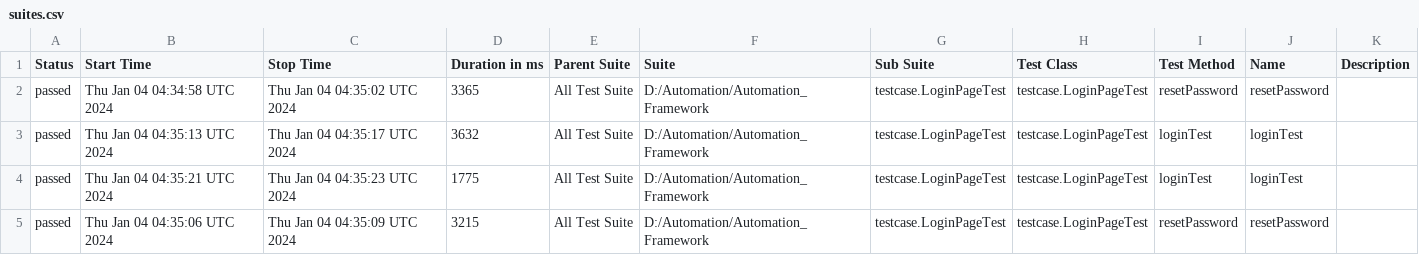
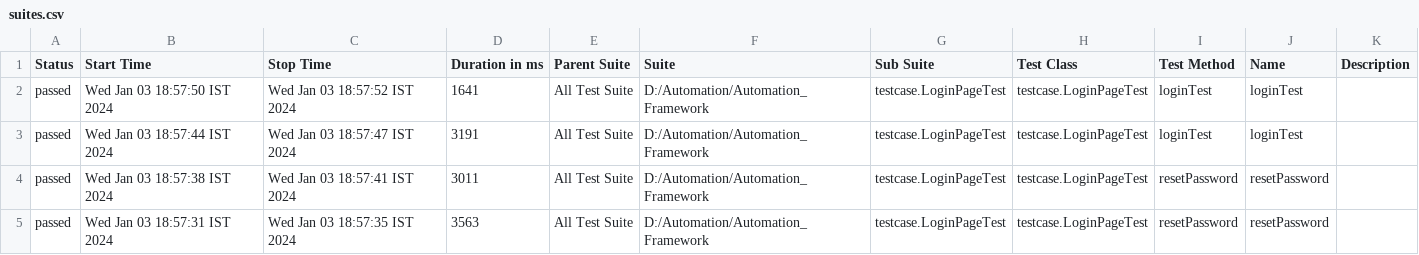
Before and after one commit to Yashavant1629/openg2p-testing, a CSV file: data/suites.csv, drawn as a sheet.

```diff
--- a/data/suites.csv
+++ b/data/suites.csv
@@ -1,5 +1,5 @@
 "Status","Start Time","Stop Time","Duration in ms","Parent Suite","Suite","Sub Suite","Test Class","Test Method","Name","Description"
-"passed","Thu Jan 04 04:34:58 UTC 2024","Thu Jan 04 04:35:02 UTC 2024","3365","All Test Suite","D:/Automation/Automation_Framework","testcase.LoginPageTest","testcase.LoginPageTest","resetPassword","resetPassword",""
-"passed","Thu Jan 04 04:35:13 UTC 2024","Thu Jan 04 04:35:17 UTC 2024","3632","All Test Suite","D:/Automation/Automation_Framework","testcase.LoginPageTest","testcase.LoginPageTest","loginTest","loginTest",""
-"passed","Thu Jan 04 04:35:21 UTC 2024","Thu Jan 04 04:35:23 UTC 2024","1775","All Test Suite","D:/Automation/Automation_Framework","testcase.LoginPageTest","testcase.LoginPageTest","loginTest","loginTest",""
-"passed","Thu Jan 04 04:35:06 UTC 2024","Thu Jan 04 04:35:09 UTC 2024","3215","All Test Suite","D:/Automation/Automation_Framework","testcase.LoginPageTest","testcase.LoginPageTest","resetPassword","resetPassword",""
+"passed","Wed Jan 03 18:57:50 IST 2024","Wed Jan 03 18:57:52 IST 2024","1641","All Test Suite","D:/Automation/Automation_Framework","testcase.LoginPageTest","testcase.LoginPageTest","loginTest","loginTest",""
+"passed","Wed Jan 03 18:57:44 IST 2024","Wed Jan 03 18:57:47 IST 2024","3191","All Test Suite","D:/Automation/Automation_Framework","testcase.LoginPageTest","testcase.LoginPageTest","loginTest","loginTest",""
+"passed","Wed Jan 03 18:57:38 IST 2024","Wed Jan 03 18:57:41 IST 2024","3011","All Test Suite","D:/Automation/Automation_Framework","testcase.LoginPageTest","testcase.LoginPageTest","resetPassword","resetPassword",""
+"passed","Wed Jan 03 18:57:31 IST 2024","Wed Jan 03 18:57:35 IST 2024","3563","All Test Suite","D:/Automation/Automation_Framework","testcase.LoginPageTest","testcase.LoginPageTest","resetPassword","resetPassword",""
```
Also changed, not shown: 45 other files.
